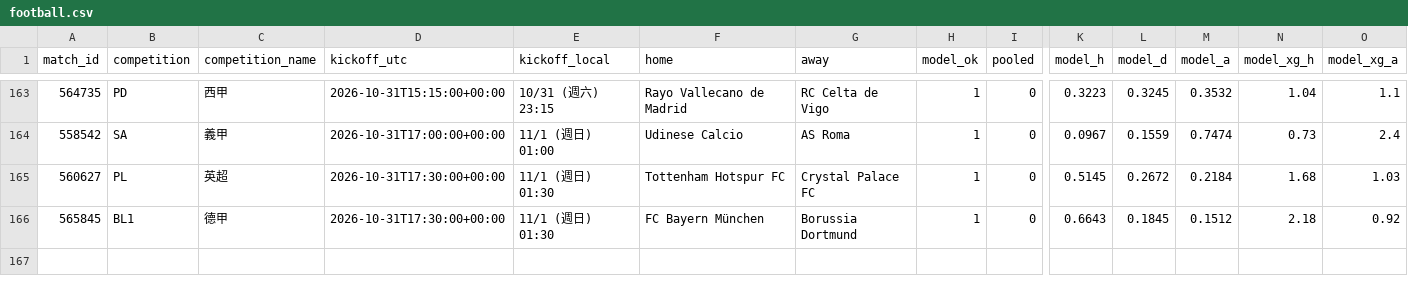
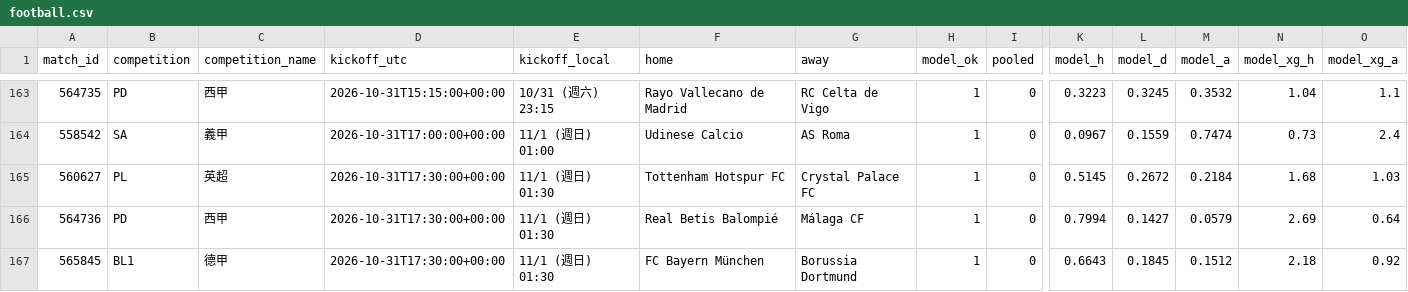
Before and after one commit to panchiyu1-cloud/sports-analyzer, a CSV file: data/reviews/football.csv, drawn as a sheet; only a part is shown, gaps mark what is left out; rows hold the shown columns only; the diff names each change by its address in the sheet, - before the commit and + after, or states it on an @@ line.

```diff
--- a/data/reviews/football.csv
+++ b/data/reviews/football.csv
+row 166: 564736 | PD | 西甲 | 2026-10-31T17:30:00+00:00 | 11/1 (週日) 01:30 | Real Betis Balompié | Málaga CF | 1 | 0 | 0.7994 | 0.1427 | 0.0579 | 2.69 | 0.64
```
Also changed, not shown: 11 other files.
